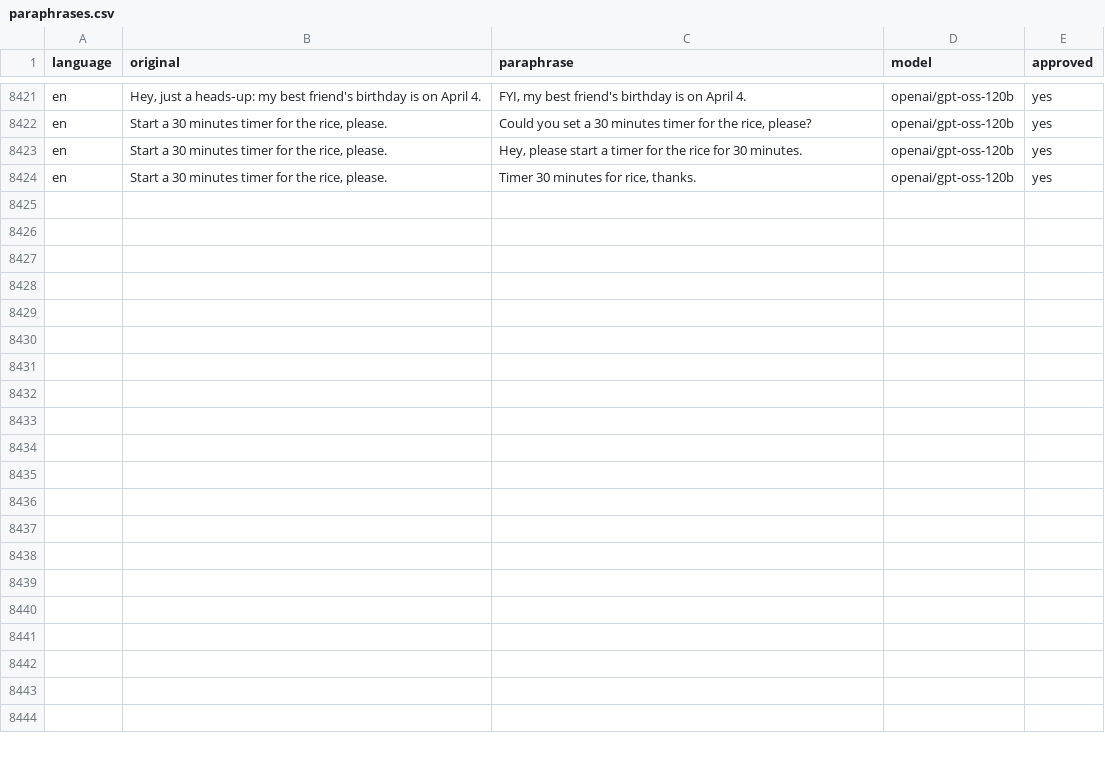
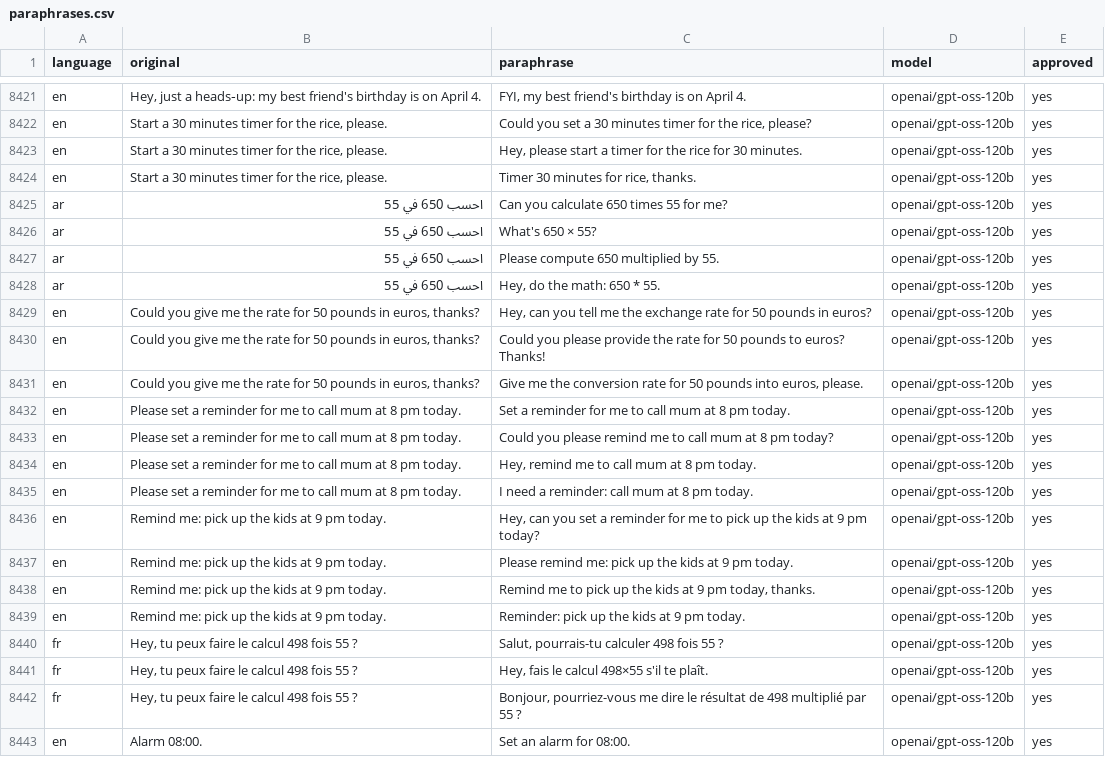
Before and after one commit to Amgib00/GinkAssistant, a CSV file: tools/gink_dataset/paraphrases.csv, drawn as a sheet; only a part is shown, gaps mark what is left out; the diff covers the shown part only; the diff names each change by its address in the sheet, - before the commit and + after, or states it on an @@ line.

```diff
--- a/tools/gink_dataset/paraphrases.csv
+++ b/tools/gink_dataset/paraphrases.csv
+row 8425: ar | احسب 650 في 55 | Can you calculate 650 times 55 for me? | openai/gpt-oss-120b | yes
+row 8426: ar | احسب 650 في 55 | What's 650 × 55? | openai/gpt-oss-120b | yes
+row 8427: ar | احسب 650 في 55 | Please compute 650 multiplied by 55. | openai/gpt-oss-120b | yes
+row 8428: ar | احسب 650 في 55 | Hey, do the math: 650 * 55. | openai/gpt-oss-120b | yes
+row 8429: en | Could you give me the rate for 50 pounds in euros, thanks? | Hey, can you tell me the exchange rate for 50 pounds in euros? | openai/gpt-oss-120b | yes
+row 8430: en | Could you give me the rate for 50 pounds in euros, thanks? | Could you please provide the rate for 50 pounds to euros? Thanks! | openai/gpt-oss-120b | yes
+row 8431: en | Could you give me the rate for 50 pounds in euros, thanks? | Give me the conversion rate for 50 pounds into euros, please. | openai/gpt-oss-120b | yes
+row 8432: en | Please set a reminder for me to call mum at 8 pm today. | Set a reminder for me to call mum at 8 pm today. | openai/gpt-oss-120b | yes
+row 8433: en | Please set a reminder for me to call mum at 8 pm today. | Could you please remind me to call mum at 8 pm today? | openai/gpt-oss-120b | yes
+row 8434: en | Please set a reminder for me to call mum at 8 pm today. | Hey, remind me to call mum at 8 pm today. | openai/gpt-oss-120b | yes
+row 8435: en | Please set a reminder for me to call mum at 8 pm today. | I need a reminder: call mum at 8 pm today. | openai/gpt-oss-120b | yes
+row 8436: en | Remind me: pick up the kids at 9 pm today. | Hey, can you set a reminder for me to pick up the kids at 9 pm today? | openai/gpt-oss-120b | yes
+row 8437: en | Remind me: pick up the kids at 9 pm today. | Please remind me: pick up the kids at 9 pm today. | openai/gpt-oss-120b | yes
+row 8438: en | Remind me: pick up the kids at 9 pm today. | Remind me to pick up the kids at 9 pm today, thanks. | openai/gpt-oss-120b | yes
+row 8439: en | Remind me: pick up the kids at 9 pm today. | Reminder: pick up the kids at 9 pm today. | openai/gpt-oss-120b | yes
+row 8440: fr | Hey, tu peux faire le calcul 498 fois 55 ? | Salut, pourrais-tu calculer 498 fois 55 ? | openai/gpt-oss-120b | yes
+row 8441: fr | Hey, tu peux faire le calcul 498 fois 55 ? | Hey, fais le calcul 498×55 s'il te plaît. | openai/gpt-oss-120b | yes
+row 8442: fr | Hey, tu peux faire le calcul 498 fois 55 ? | Bonjour, pourriez-vous me dire le résultat de 498 multiplié par 55 ? | openai/gpt-oss-120b | yes
+row 8443: en | Alarm 08:00. | Set an alarm for 08:00. | openai/gpt-oss-120b | yes
```
Also changed, not shown: 12 added rows elsewhere in this file, 10 other files.
